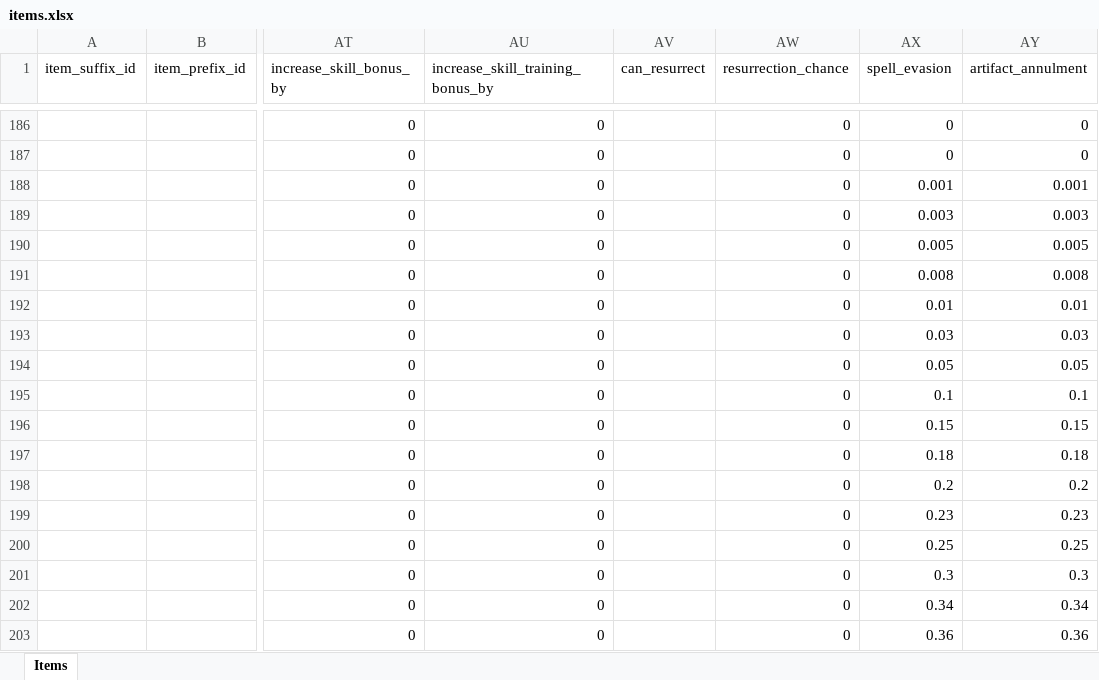
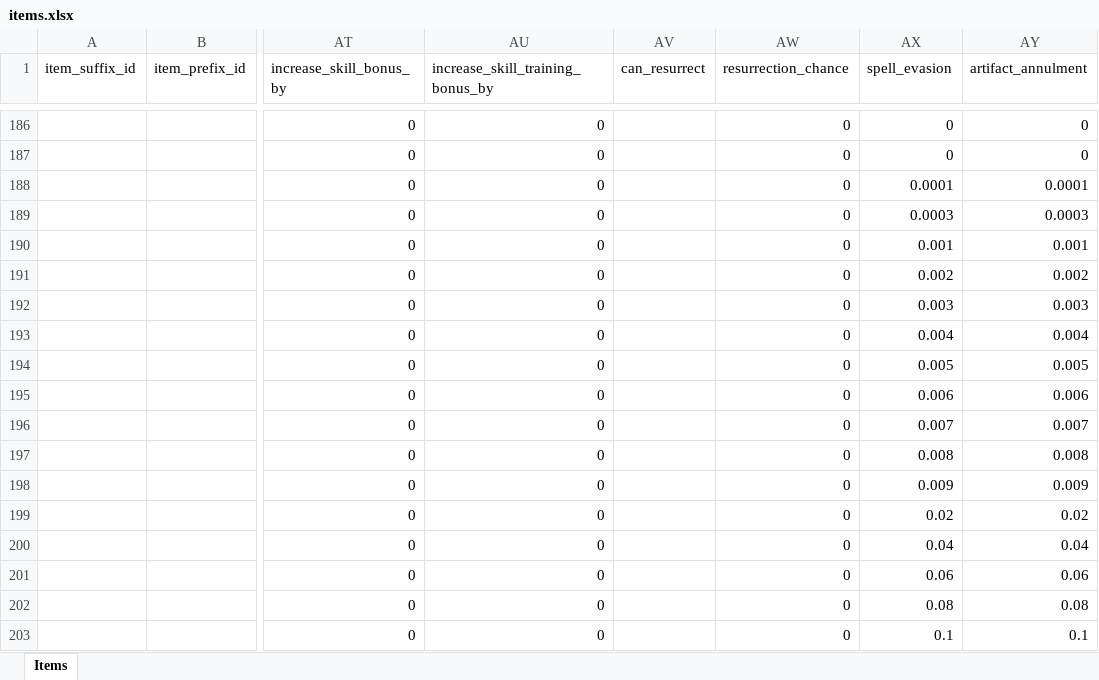
Before and after one commit to AdamKyle/flare, an Excel workbook: resources/data-imports/items.xlsx, sheet Items, drawn as a sheet; only a part is shown, gaps mark what is left out; values as stored, in another font and other column widths than the file's, no borders; the diff covers the shown part only; the diff names each change by its address in the sheet, - before the commit and + after, or states it on an @@ line.

Commit message:
Added Agility and Focus to monsters. Nerfed Res Spells and Evasion percentages

```diff
--- a/resources/data-imports/items.xlsx (sheet Items)
+++ b/resources/data-imports/items.xlsx (sheet Items)
-AX188 (spell_evasion): 0.001
+AX188 (spell_evasion): 0.0001
-AY188 (artifact_annulment): 0.001
+AY188 (artifact_annulment): 0.0001
-AX189 (spell_evasion): 0.003
+AX189 (spell_evasion): 0.0003
-AY189 (artifact_annulment): 0.003
+AY189 (artifact_annulment): 0.0003
-AX190 (spell_evasion): 0.005
+AX190 (spell_evasion): 0.001
-AY190 (artifact_annulment): 0.005
+AY190 (artifact_annulment): 0.001
-AX191 (spell_evasion): 0.008
+AX191 (spell_evasion): 0.002
-AY191 (artifact_annulment): 0.008
+AY191 (artifact_annulment): 0.002
-AX192 (spell_evasion): 0.01
+AX192 (spell_evasion): 0.003
-AY192 (artifact_annulment): 0.01
+AY192 (artifact_annulment): 0.003
-AX193 (spell_evasion): 0.03
+AX193 (spell_evasion): 0.004
-AY193 (artifact_annulment): 0.03
+AY193 (artifact_annulment): 0.004
-AX194 (spell_evasion): 0.05
+AX194 (spell_evasion): 0.005
-AY194 (artifact_annulment): 0.05
+AY194 (artifact_annulment): 0.005
-AX195 (spell_evasion): 0.1
+AX195 (spell_evasion): 0.006
-AY195 (artifact_annulment): 0.1
+AY195 (artifact_annulment): 0.006
-AX196 (spell_evasion): 0.15
+AX196 (spell_evasion): 0.007
-AY196 (artifact_annulment): 0.15
+AY196 (artifact_annulment): 0.007
-AX197 (spell_evasion): 0.18
+AX197 (spell_evasion): 0.008
-AY197 (artifact_annulment): 0.18
+AY197 (artifact_annulment): 0.008
-AX198 (spell_evasion): 0.2
+AX198 (spell_evasion): 0.009
-AY198 (artifact_annulment): 0.2
+AY198 (artifact_annulment): 0.009
-AX199 (spell_evasion): 0.23
+AX199 (spell_evasion): 0.02
-AY199 (artifact_annulment): 0.23
+AY199 (artifact_annulment): 0.02
-AX200 (spell_evasion): 0.25
+AX200 (spell_evasion): 0.04
-AY200 (artifact_annulment): 0.25
+AY200 (artifact_annulment): 0.04
-AX201 (spell_evasion): 0.3
+AX201 (spell_evasion): 0.06
-AY201 (artifact_annulment): 0.3
+AY201 (artifact_annulment): 0.06
-AX202 (spell_evasion): 0.34
+AX202 (spell_evasion): 0.08
-AY202 (artifact_annulment): 0.34
+AY202 (artifact_annulment): 0.08
-AX203 (spell_evasion): 0.36
+AX203 (spell_evasion): 0.1
-AY203 (artifact_annulment): 0.36
+AY203 (artifact_annulment): 0.1
```
Also changed, not shown: 76 edited cells elsewhere in this sheet, resources/data-imports/monsters.xlsx, 8 other files.
